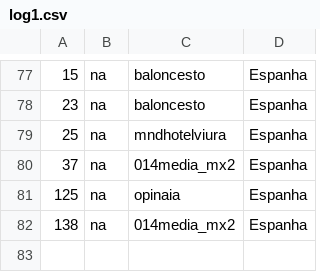
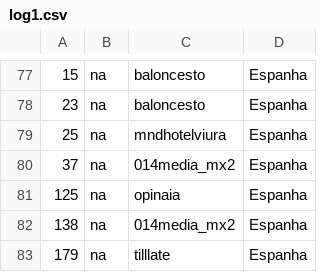
Before and after one commit to mnlx/analises, a CSV file: logs/log1.csv, drawn as a sheet; only a part is shown, gaps mark what is left out.

```diff
--- a/logs/log1.csv
+++ b/logs/log1.csv
@@ -82 +82,2 @@
 138,na,014media_mx2,Espanha
+179,na,tilllate,Espanha
```
Also changed, not shown: 2 other files.
